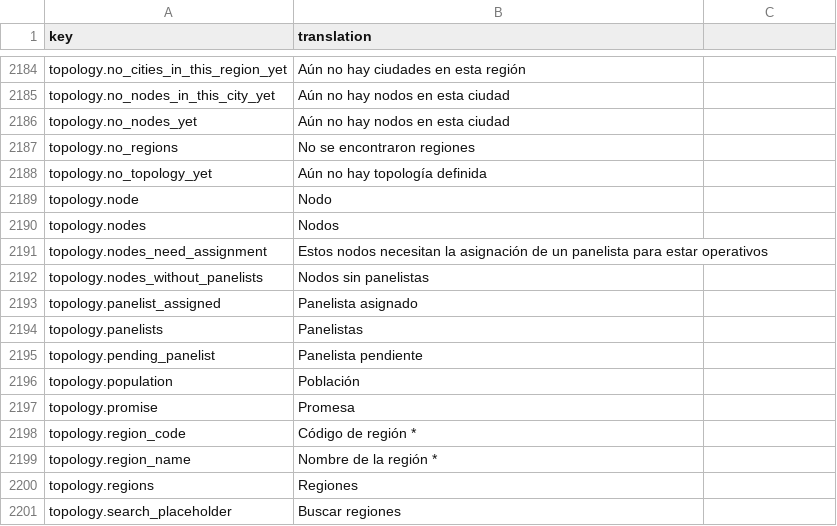
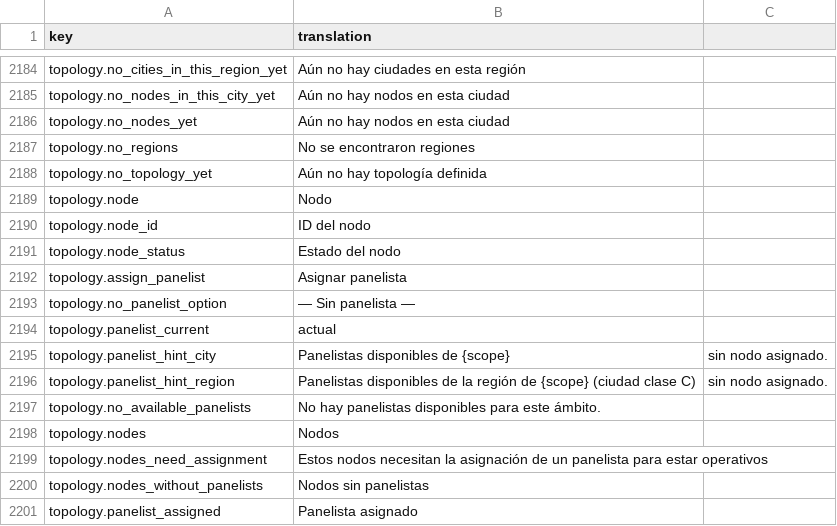
Before and after one commit to IgnacioFernandezSoriano/ONEMS, a CSV file: public/locales/es.csv, drawn as a sheet; only a part is shown, gaps mark what is left out; the shorter side is filled out with more unchanged rows; the diff names each change by its address in the sheet, - before the commit and + after, or states it on an @@ line.

```diff
--- a/public/locales/es.csv
+++ b/public/locales/es.csv
+row 2190: topology.node_id | ID del nodo
+row 2191: topology.node_status | Estado del nodo
+row 2192: topology.assign_panelist | Asignar panelista
+row 2193: topology.no_panelist_option | — Sin panelista —
+row 2194: topology.panelist_current | actual
+row 2195: topology.panelist_hint_city | Panelistas disponibles de {scope} | sin nodo asignado.
+row 2196: topology.panelist_hint_region | Panelistas disponibles de la región de {scope} (ciudad clase C) | sin nodo asignado.
+row 2197: topology.no_available_panelists | No hay panelistas disponibles para este ámbito.
```
Also changed, not shown: public/locales/en.csv, 4 other files.
